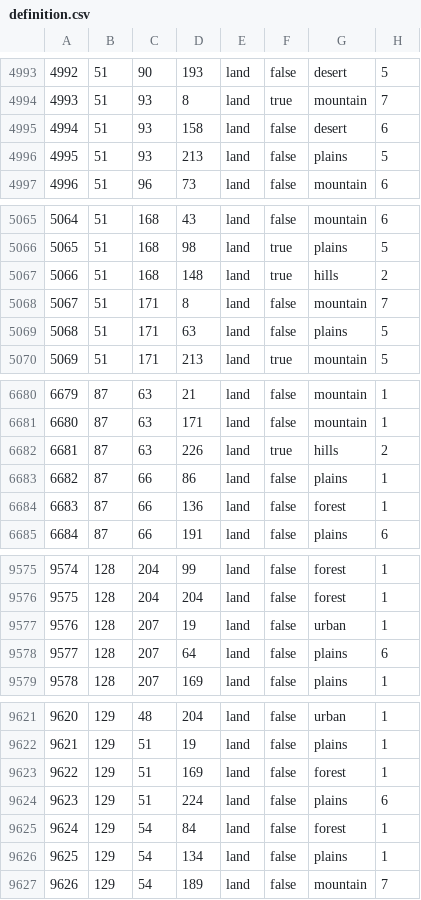
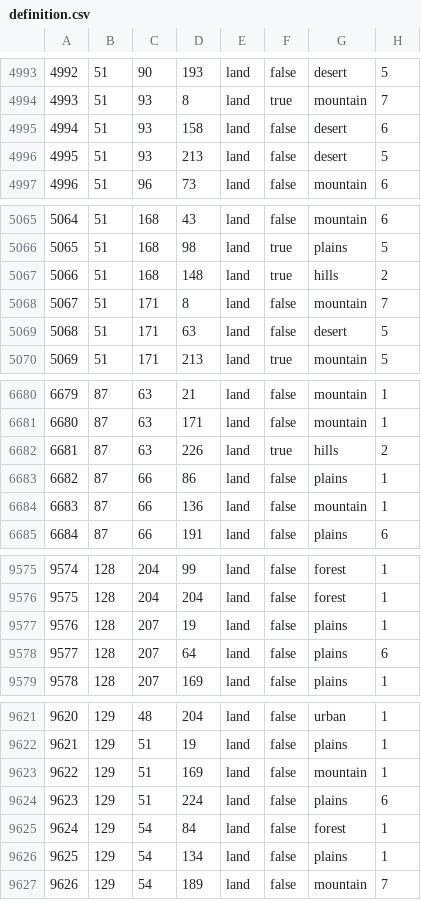
Before and after one commit to ZlatanMLG/Ukralt.mod.hoi4, a CSV file: map/definition.csv, drawn as a sheet; only a part is shown, gaps mark what is left out; the diff covers the shown part only.

```diff
--- a/map/definition.csv
+++ b/map/definition.csv
@@ -4995,3 +4995,3 @@
 4994;51;93;158;land;false;desert;6
-4995;51;93;213;land;false;plains;5
+4995;51;93;213;land;false;desert;5
 4996;51;96;73;land;false;mountain;6
@@ -5068,3 +5068,3 @@
 5067;51;171;8;land;false;mountain;7
-5068;51;171;63;land;false;plains;5
+5068;51;171;63;land;false;desert;5
 5069;51;171;213;land;true;mountain;5
@@ -6683,3 +6683,3 @@
 6682;87;66;86;land;false;plains;1
-6683;87;66;136;land;false;forest;1
+6683;87;66;136;land;false;mountain;1
 6684;87;66;191;land;false;plains;6
@@ -9576,3 +9576,3 @@
 9575;128;204;204;land;false;forest;1
-9576;128;207;19;land;false;urban;1
+9576;128;207;19;land;false;plains;1
 9577;128;207;64;land;false;plains;6
@@ -9622,3 +9622,3 @@
 9621;129;51;19;land;false;plains;1
-9622;129;51;169;land;false;forest;1
+9622;129;51;169;land;false;mountain;1
 9623;129;51;224;land;false;plains;6
```
Also changed, not shown: 21 added rows and 13 edited cells elsewhere in this file, 7 other files.
